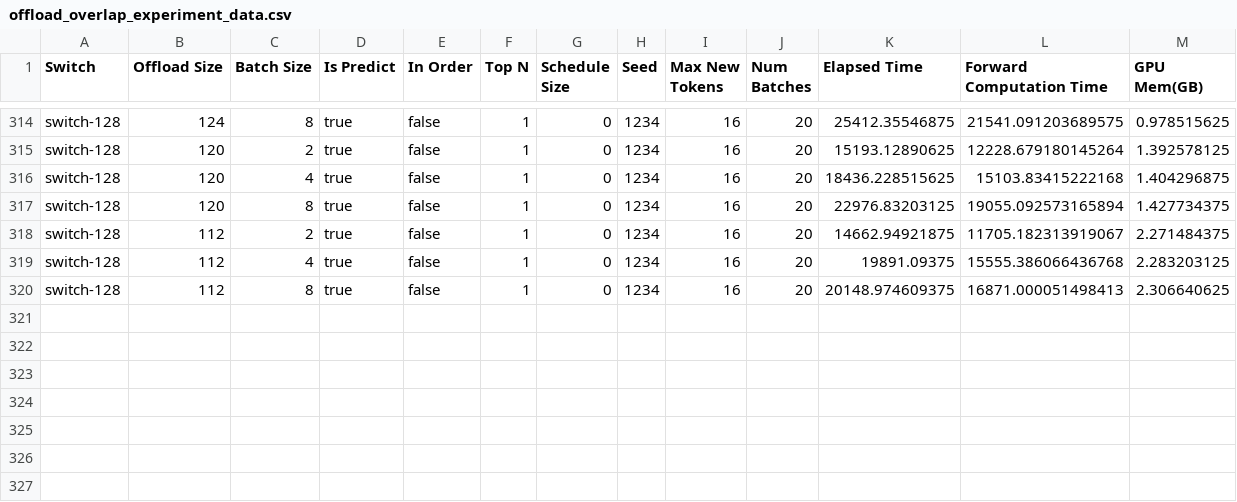
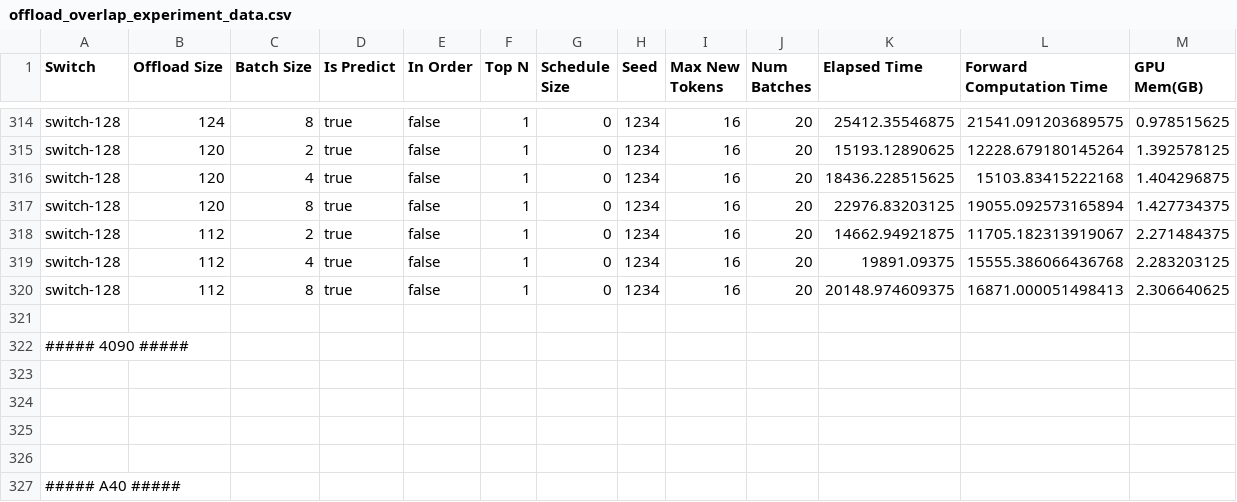
Before and after one commit to zsk97/MoE-Offload, a CSV file: offload_overlap_experiment_data.csv, drawn as a sheet; only a part is shown, gaps mark what is left out; the diff names each change by its address in the sheet, - before the commit and + after, or states it on an @@ line.

```diff
--- a/offload_overlap_experiment_data.csv
+++ b/offload_overlap_experiment_data.csv
+row 321: (empty)
+row 322: ##### 4090 #####
+row 323: (empty)
+row 324: (empty)
+row 325: (empty)
+row 326: (empty)
+row 327: ##### A40 #####
```
Also changed, not shown: baseline_experiment_data.csv, offload_schedule_experiment_data.csv.
